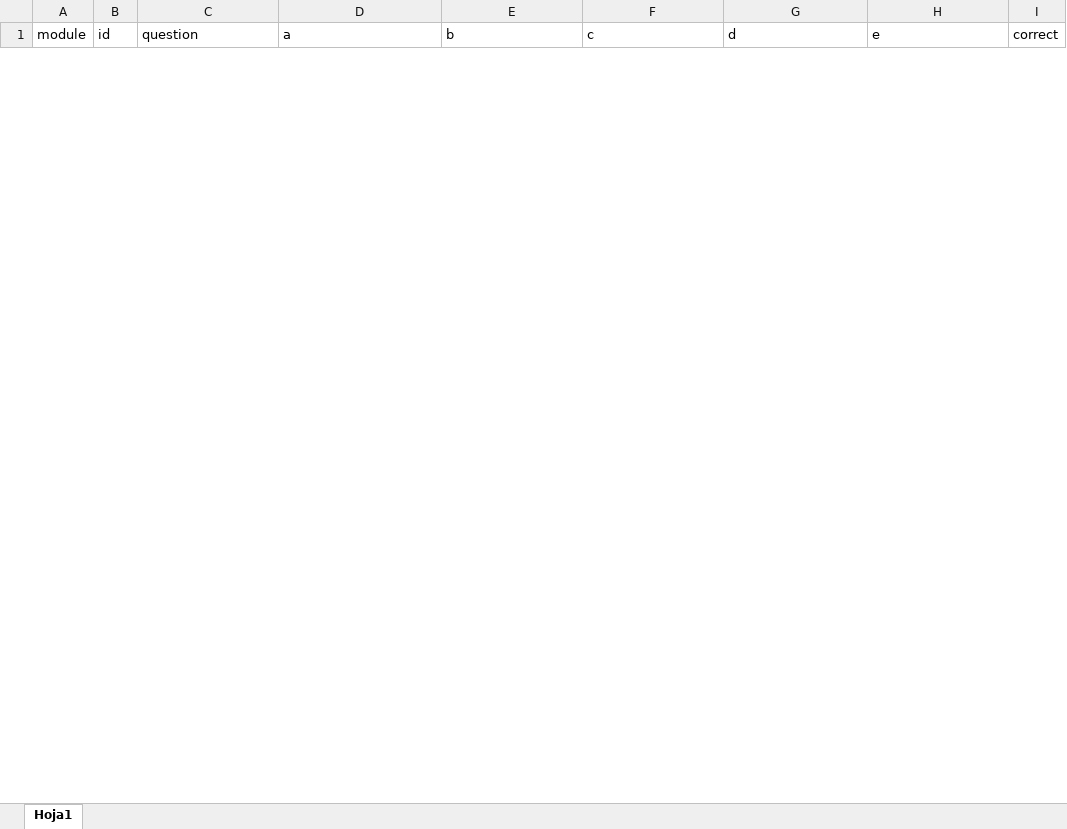
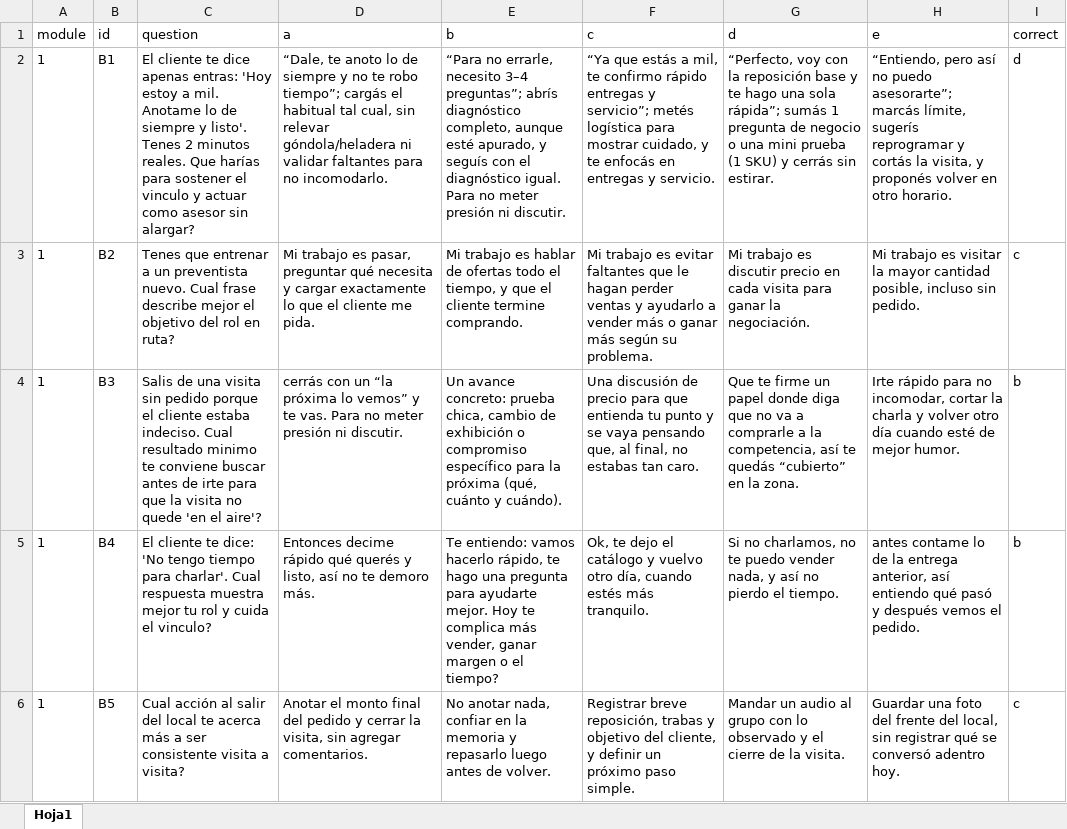
Before and after one commit to SantiagoPQ2/Web, an Excel workbook: public/Quiz.xlsx, sheet Hoja1, drawn as a sheet; only a part is shown; values as stored, in another font and other column widths than the file's, no borders; the diff covers the shown part only; the diff names each change by its address in the sheet, - before the commit and + after, or states it on an @@ line.

Commit message:
Add files via upload

```diff
--- a/public/Quiz.xlsx (sheet Hoja1)
+++ b/public/Quiz.xlsx (sheet Hoja1)
+row 2: 1 | B1 | El cliente te dice apenas entras: 'Hoy estoy a mil. Anotame lo de siempre y listo'. Tenes 2 minutos reales. Que harías para sostener el vinculo y actuar como asesor sin alargar? | “Dale, te anoto lo de siempre y no te robo tiempo”; cargás el habitual tal cual, sin relevar góndola/heladera ni validar faltantes para no incomodarlo. | “Para no errarle, necesito 3–4 preguntas”; abrís diagnóstico completo, aunque esté apurado, y seguís con el diagnóstico igual. Para no meter presión ni discutir. | “Ya que estás a mil, te confirmo rápido entregas y servicio”; metés logística para mostrar cuidado, y te enfocás en entregas y servicio. | “Perfecto, voy con la reposición base y te hago una sola rápida”; sumás 1 pregunta de negocio o una mini prueba (1 SKU) y cerrás sin estirar. | “Entiendo, pero así no puedo asesorarte”; marcás límite, sugerís reprogramar y cortás la visita, y proponés volver en otro horario. | d
+row 3: 1 | B2 | Tenes que entrenar a un preventista nuevo. Cual frase describe mejor el objetivo del rol en ruta? | Mi trabajo es pasar, preguntar qué necesita y cargar exactamente lo que el cliente me pida. | Mi trabajo es hablar de ofertas todo el tiempo, y que el cliente termine comprando. | Mi trabajo es evitar faltantes que le hagan perder ventas y ayudarlo a vender más o ganar más según su problema. | Mi trabajo es discutir precio en cada visita para ganar la negociación. | Mi trabajo es visitar la mayor cantidad posible, incluso sin pedido. | c
+row 4: 1 | B3 | Salis de una visita sin pedido porque el cliente estaba indeciso. Cual resultado minimo te conviene buscar antes de irte para que la visita no quede 'en el aire'? | cerrás con un “la próxima lo vemos” y te vas. Para no meter presión ni discutir. | Un avance concreto: prueba chica, cambio de exhibición o compromiso específico para la próxima (qué, cuánto y cuándo). | Una discusión de precio para que entienda tu punto y se vaya pensando que, al final, no estabas tan caro. | Que te firme un papel donde diga que no va a comprarle a la competencia, así te quedás “cubierto” en la zona. | Irte rápido para no incomodar, cortar la charla y volver otro día cuando esté de mejor humor. | b
+row 5: 1 | B4 | El cliente te dice: 'No tengo tiempo para charlar'. Cual respuesta muestra mejor tu rol y cuida el vinculo? | Entonces decime rápido qué querés y listo, así no te demoro más. | Te entiendo: vamos hacerlo rápido, te hago una pregunta para ayudarte mejor. Hoy te complica más vender, ganar margen o el tiempo? | Ok, te dejo el catálogo y vuelvo otro día, cuando estés más tranquilo. | Si no charlamos, no te puedo vender nada, y así no pierdo el tiempo. | antes contame lo de la entrega anterior, así entiendo qué pasó y después vemos el pedido. | b
+row 6: 1 | B5 | Cual acción al salir del local te acerca más a ser consistente visita a visita? | Anotar el monto final del pedido y cerrar la visita, sin agregar comentarios. | No anotar nada, confiar en la memoria y repasarlo luego antes de volver. | Registrar breve reposición, trabas y objetivo del cliente, y definir un próximo paso simple. | Mandar un audio al grupo con lo observado y el cierre de la visita. | Guardar una foto del frente del local, sin registrar qué se conversó adentro hoy. | c
```
Also changed, not shown: 5 added rows and 10 removed rows elsewhere in this sheet.
